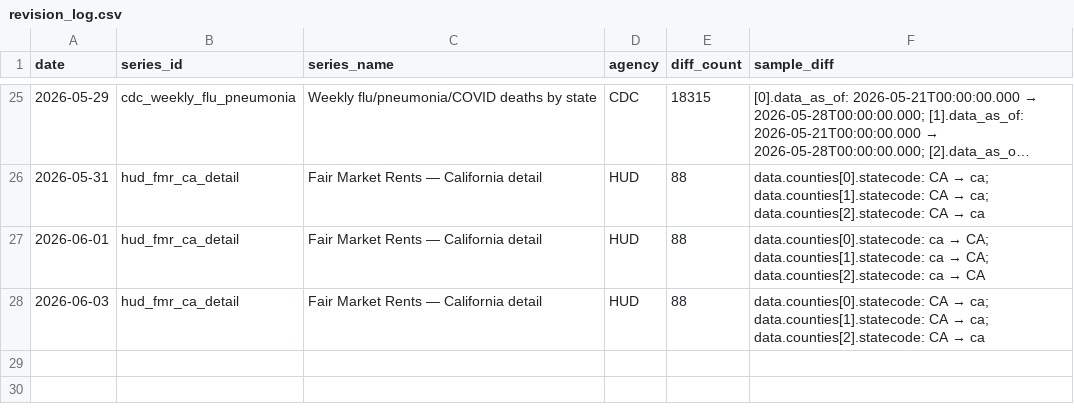
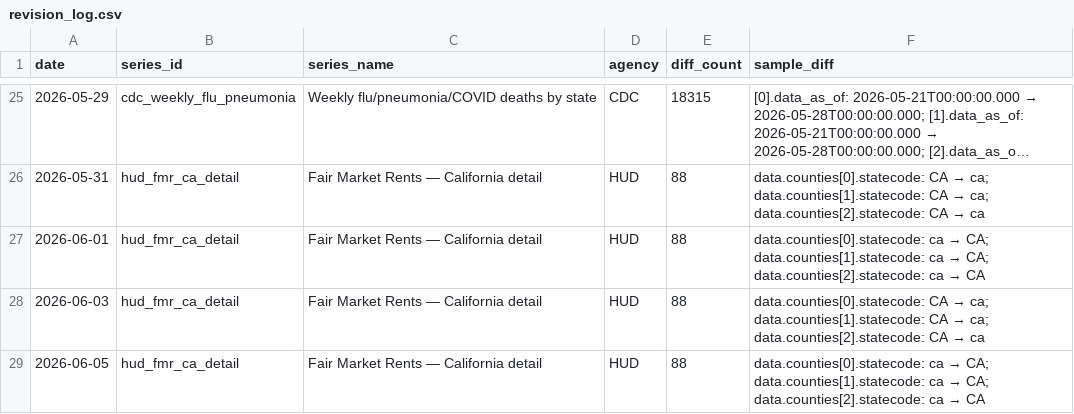
Before and after one commit to Abhisek077/govt-stats-tracker, a CSV file: data/revision_log.csv, drawn as a sheet; only a part is shown, gaps mark what is left out; long unchanged cells end in …; the diff names each change by its address in the sheet, - before the commit and + after, or states it on an @@ line.

```diff
--- a/data/revision_log.csv
+++ b/data/revision_log.csv
+row 29: 2026-06-05 | hud_fmr_ca_detail | Fair Market Rents — California detail | HUD | 88 | data.counties[0].statecode: ca → CA; data.counties[1].statecode: ca → CA; data.counties[2].statecode: ca → CA
```
Also changed, not shown: 4 other files.
